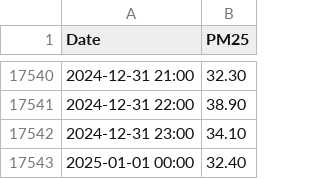
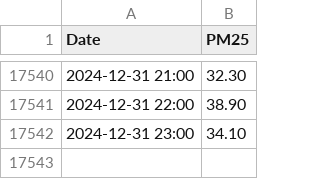
Before and after one commit to tomekRzepka/air_polution, a CSV file: dane/WarszawaNiepodleglosciPM25.csv, drawn as a sheet; only a part is shown, gaps mark what is left out.

```diff
--- a/dane/WarszawaNiepodleglosciPM25.csv
+++ b/dane/WarszawaNiepodleglosciPM25.csv
@@ -17542,2 +17542 @@
 2024-12-31 23:00,34.10,
-2025-01-01 00:00,32.40,
```
Also changed, not shown: dane/WarszawaNiepodleglosciCO.csv, dane/WarszawaNiepodleglosciNO2.csv, 4 other files.
